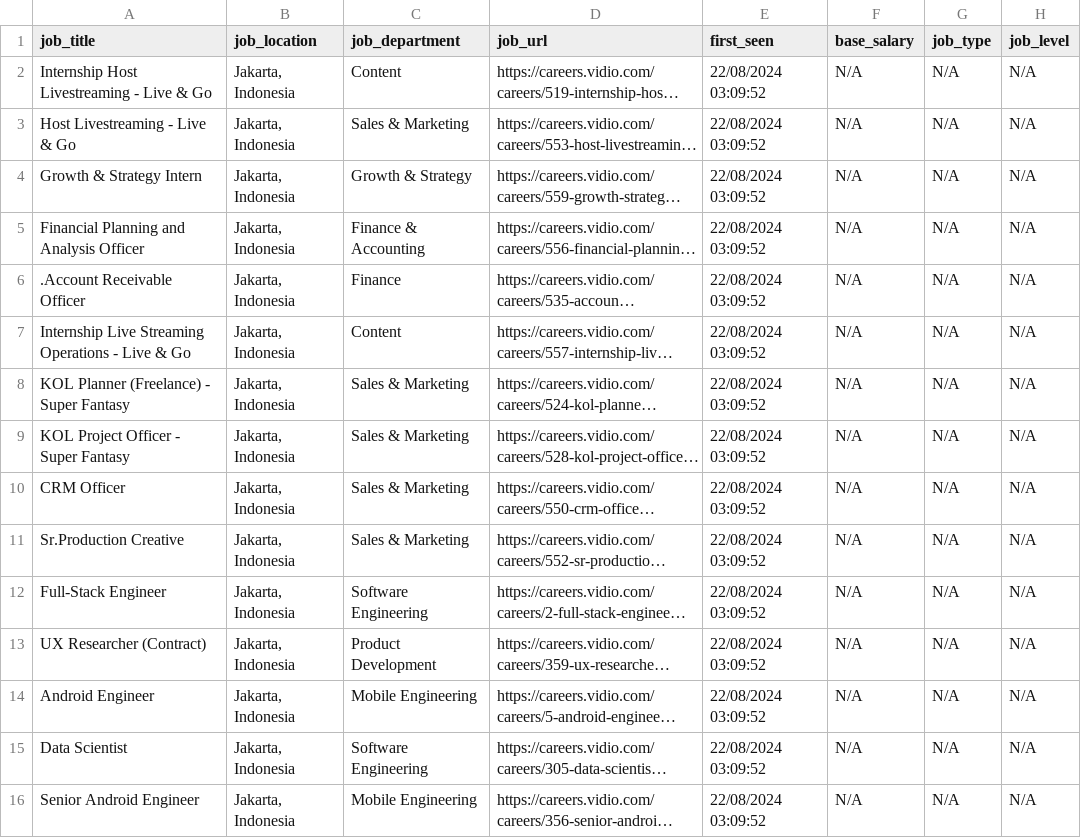
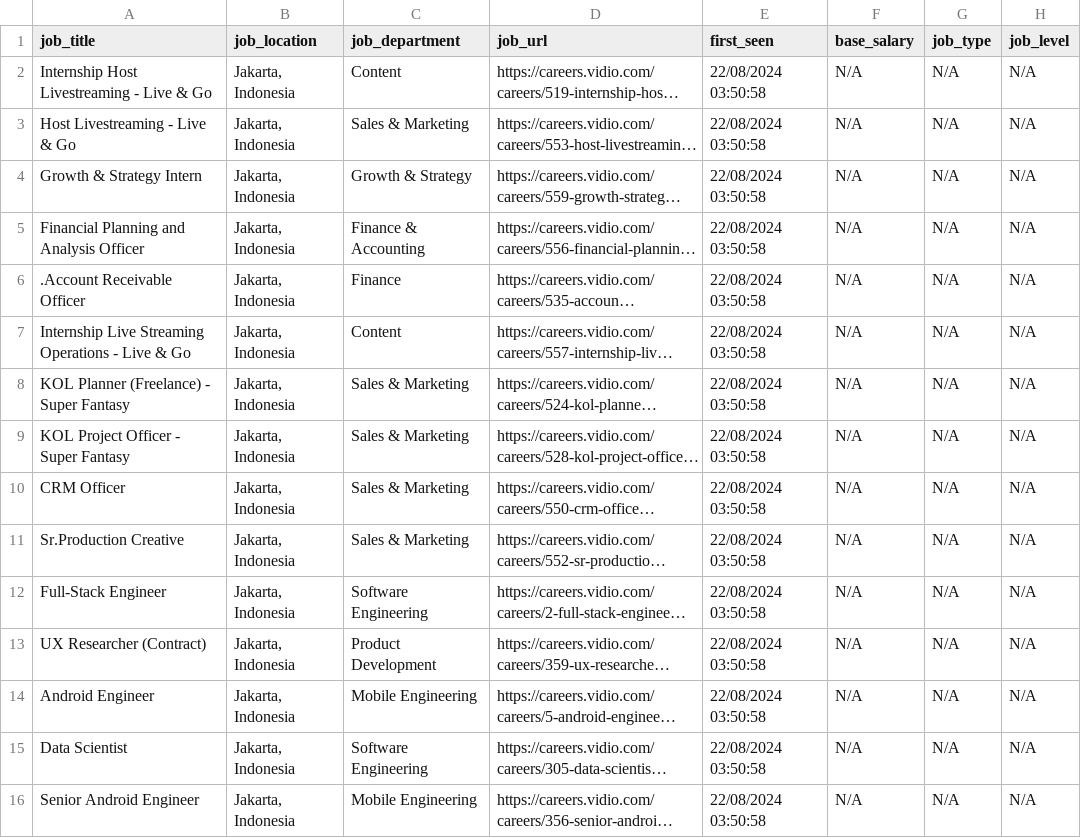
Before and after one commit to ceroberoz/id-jobs, a CSV file: public/vidio.csv, drawn as a sheet; only a part is shown; long unchanged cells end in …; the diff names each change by its address in the sheet, - before the commit and + after, or states it on an @@ line.

```diff
--- a/public/vidio.csv
+++ b/public/vidio.csv
-E2:E16 (first_seen): 22/08/2024 03:09:52
+E2:E16 (first_seen): 22/08/2024 03:50:58
```
Also changed, not shown: public/dealls.csv, public/evermos.csv, 1 other file.
